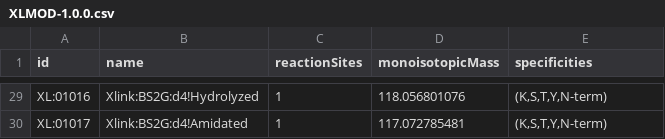
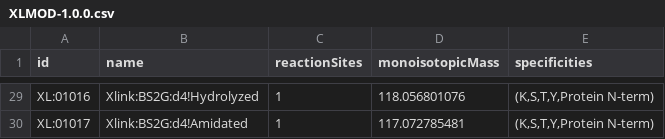
Before and after one commit to HUPO-PSI/mzIdentML, a CSV file: cv/XLMOD-1.0.0.csv, drawn as a sheet; only a part is shown, gaps mark what is left out; the diff covers the shown part only; the diff names each change by its address in the sheet, - before the commit and + after, or states it on an @@ line.

```diff
--- a/cv/XLMOD-1.0.0.csv
+++ b/cv/XLMOD-1.0.0.csv
-E29:E30 (specificities): (K,S,T,Y,N-term)
+E29:E30 (specificities): (K,S,T,Y,Protein N-term)
```
Also changed, not shown: 26 edited cells elsewhere in this file, cv/XLMOD.csv.
